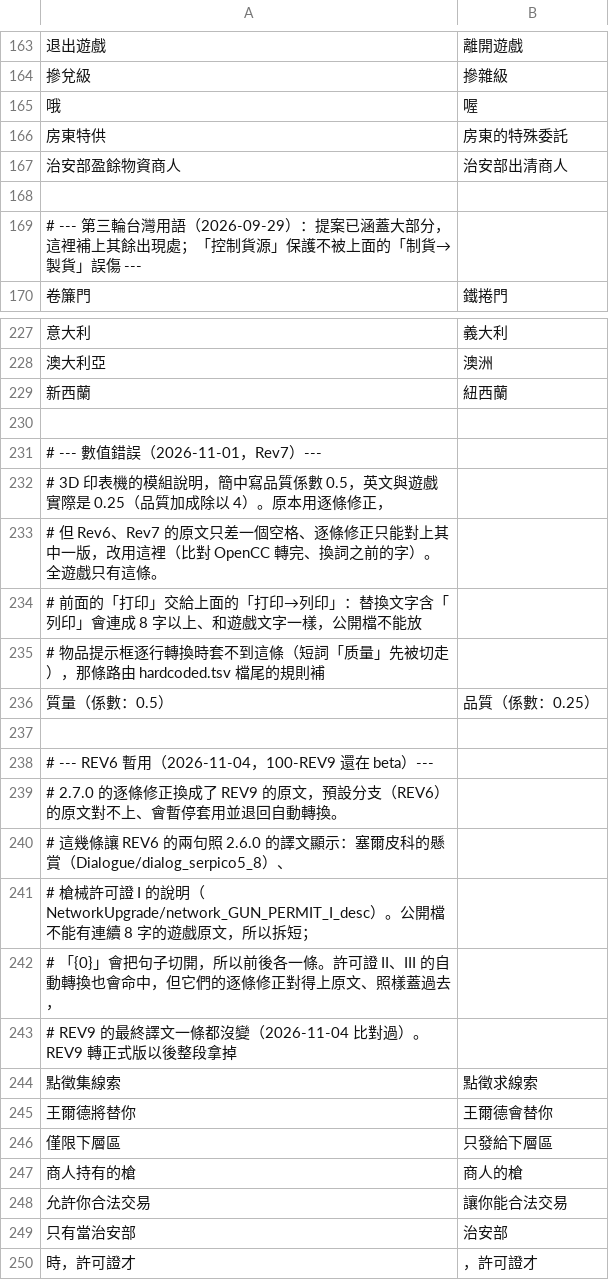
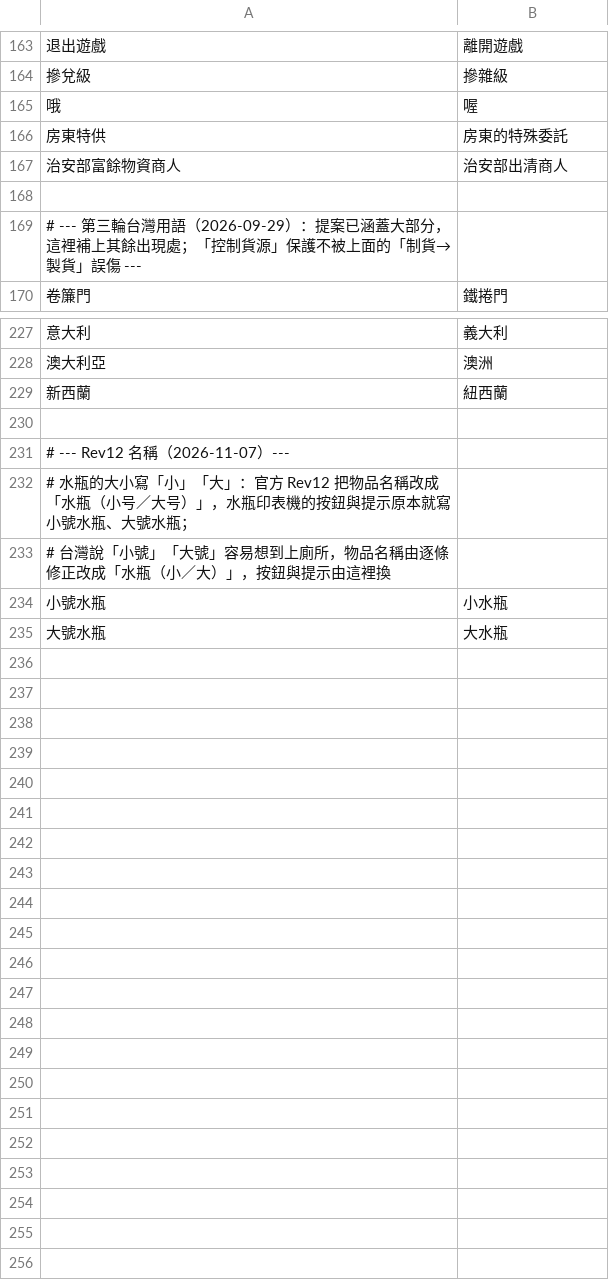
Before and after one commit to dbfoxtw/probably-stolen-mods, a TSV file: mods/zh-hant/data/terms.tsv, drawn as a sheet; only a part is shown, gaps mark what is left out; removed rows and columns are numbered as before the commit, all else as after; the diff names each change by its address in the sheet, - before the commit and + after, or states it on an @@ line.

```diff
--- a/mods/zh-hant/data/terms.tsv
+++ b/mods/zh-hant/data/terms.tsv
-A167: 治安部盈餘物資商人
+A167: 治安部富餘物資商人
-A231: # --- 數值錯誤（2026-11-01，Rev7）---
+A231: # --- Rev12 名稱（2026-11-07）---
-A232: # 3D 印表機的模組說明，簡中寫品質係數 0.5，英文與遊戲實際是 0.25（品質加成除以 4）。原本用逐條修正，
+A232: # 水瓶的大小寫「小」「大」：官方 Rev12 把物品名稱改成「水瓶（小号／大号）」，水瓶印表機的按鈕與提示原本就寫小號水瓶、大號水瓶；
-A233: # 但 Rev6、Rev7 的原文只差一個空格、逐條修正只能對上其中一版，改用這裡（比對 OpenCC 轉完、換詞之前的字）。全遊戲只有這條。
+A233: # 台灣說「小號」「大號」容易想到上廁所，物品名稱由逐條修正改成「水瓶（小／大）」，按鈕與提示由這裡換
-row 234: # 前面的「打印」交給上面的「打印→列印」：替換文字含「列印」會連成 8 字以上、和遊戲文字一樣，公開檔不能放
-row 235: # 物品提示框逐行轉換時套不到這條（短詞「质量」先被切走），那條路由 hardcoded.tsv 檔尾的規則補
-row 236: 質量（係數：0.5） | 品質（係數：0.25）
-row 234: (empty)
+row 234: 小號水瓶 | 小水瓶
-row 238: # --- REV6 暫用（2026-11-04，100-REV9 還在 beta）---
-row 239: # 2.7.0 的逐條修正換成了 REV9 的原文，預設分支（REV6）的原文對不上、會暫停套用並退回自動轉換。
-row 240: # 這幾條讓 REV6 的兩句照 2.6.0 的譯文顯示：塞爾皮科的懸賞（Dialogue/dialog_serpico5_8）、
-row 241: # 槍械許可證 I 的說明（NetworkUpgrade/network_GUN_PERMIT_I_desc）。公開檔不能有連續 8 字的遊戲原文，所以拆短；
-row 242: # 「{0}」會把句子切開，所以前後各一條。許可證 II、III 的自動轉換也會命中，但它們的逐條修正對得上原文、照樣蓋過去，
-row 243: # REV9 的最終譯文一條都沒變（2026-11-04 比對過）。REV9 轉正式版以後整段拿掉
-row 244: 點徵集線索 | 點徵求線索
-row 245: 王爾德將替你 | 王爾德會替你
-row 246: 僅限下層區 | 只發給下層區
-row 247: 商人持有的槍 | 商人的槍
-row 248: 允許你合法交易 | 讓你能合法交易
-row 249: 只有當治安部 | 治安部
-row 250: 時，許可證才 | ，許可證才
+row 235: 大號水瓶 | 大水瓶
```
Also changed, not shown: mods/zh-hant/data/hardcoded.tsv, mods/zh-hant/data/overrides.tsv, 4 other files.
